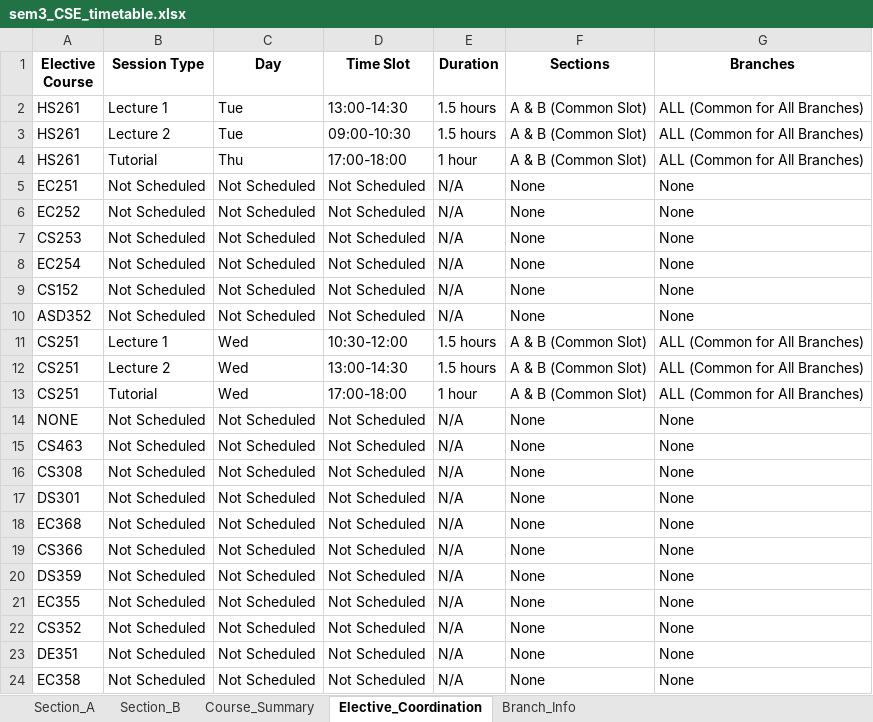
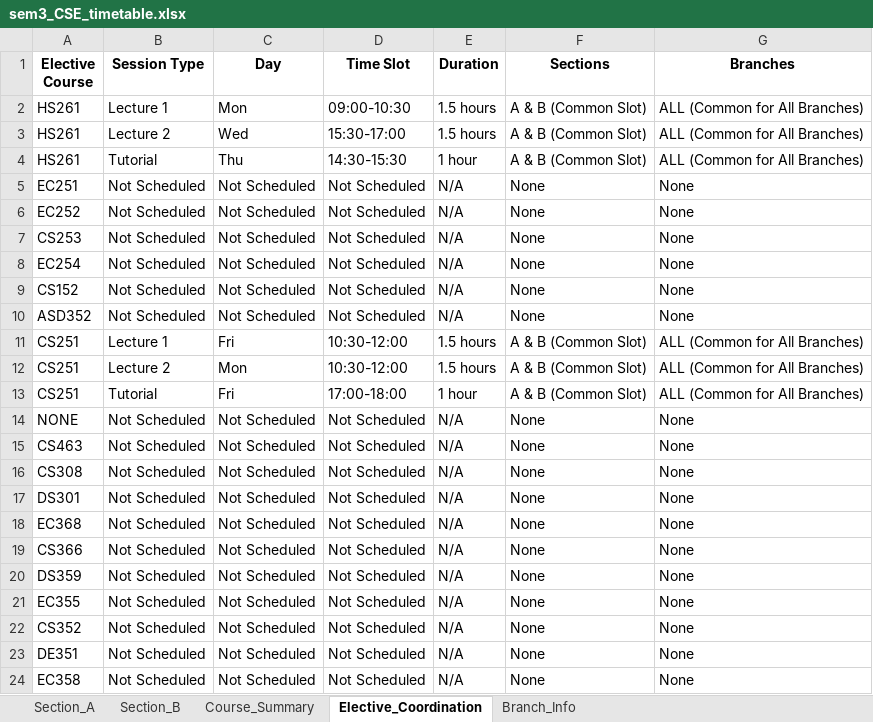
Before and after one commit to rishita7558/timetable-generator-Logic-Beyond, an Excel workbook: backend/output_timetables/sem3_CSE_timetable.xlsx, sheet Elective_Coordination, drawn as a sheet; values as stored, in another font and other column widths than the file's, no borders; the diff names each change by its address in the sheet, - before the commit and + after, or states it on an @@ line.

```diff
--- a/backend/output_timetables/sem3_CSE_timetable.xlsx (sheet Elective_Coordination)
+++ b/backend/output_timetables/sem3_CSE_timetable.xlsx (sheet Elective_Coordination)
-C2 (Day): Tue
+C2 (Day): Mon
-D2 (Time Slot): 13:00-14:30
+D2 (Time Slot): 09:00-10:30
-C3 (Day): Tue
+C3 (Day): Wed
-D3 (Time Slot): 09:00-10:30
+D3 (Time Slot): 15:30-17:00
-D4 (Time Slot): 17:00-18:00
+D4 (Time Slot): 14:30-15:30
-C11 (Day): Wed
+C11 (Day): Fri
-C12 (Day): Wed
+C12 (Day): Mon
-D12 (Time Slot): 13:00-14:30
+D12 (Time Slot): 10:30-12:00
-C13 (Day): Wed
+C13 (Day): Fri
```
Also changed, not shown: sheet Section_A, sheet Section_B, backend/output_timetables/sem1_CSE_timetable.xlsx, backend/output_timetables/sem1_DSAI_timetable.xlsx, 12 other files.
